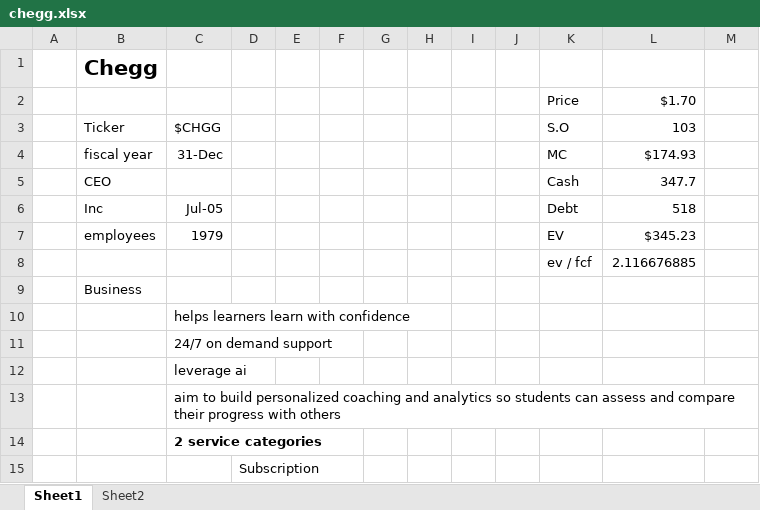
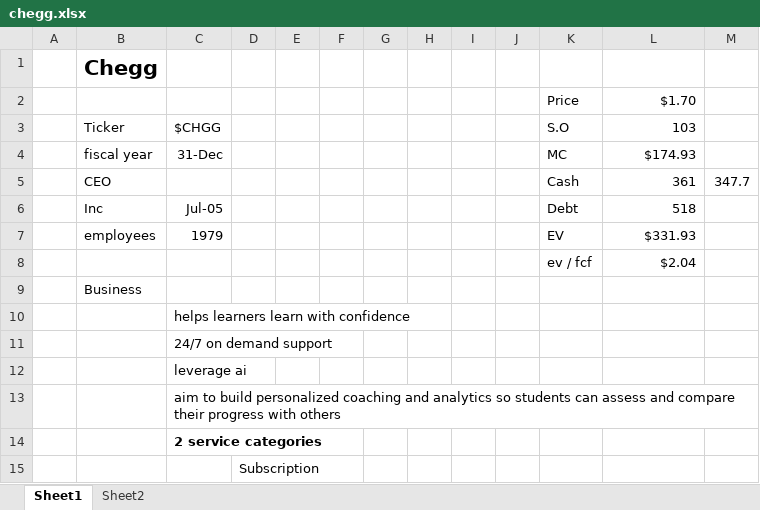
Before and after one commit to jacharles1/financialmodels, an Excel workbook: chegg.xlsx, sheet Sheet1, drawn as a sheet; only a part is shown; values as stored, in another font and other column widths than the file's, no borders; the diff names each change by its address in the sheet, - before the commit and + after, or states it on an @@ line.

```diff
--- a/chegg.xlsx (sheet Sheet1)
+++ b/chegg.xlsx (sheet Sheet1)
-L5: 347.7
+L5: 361
-M5: (empty)
+M5: 347.7
-L7: $345.23
+L7: $331.93
-L8: 2.116676885
+L8: $2.04
```
Also changed, not shown: sheet Sheet2, formulas that keep their value.
